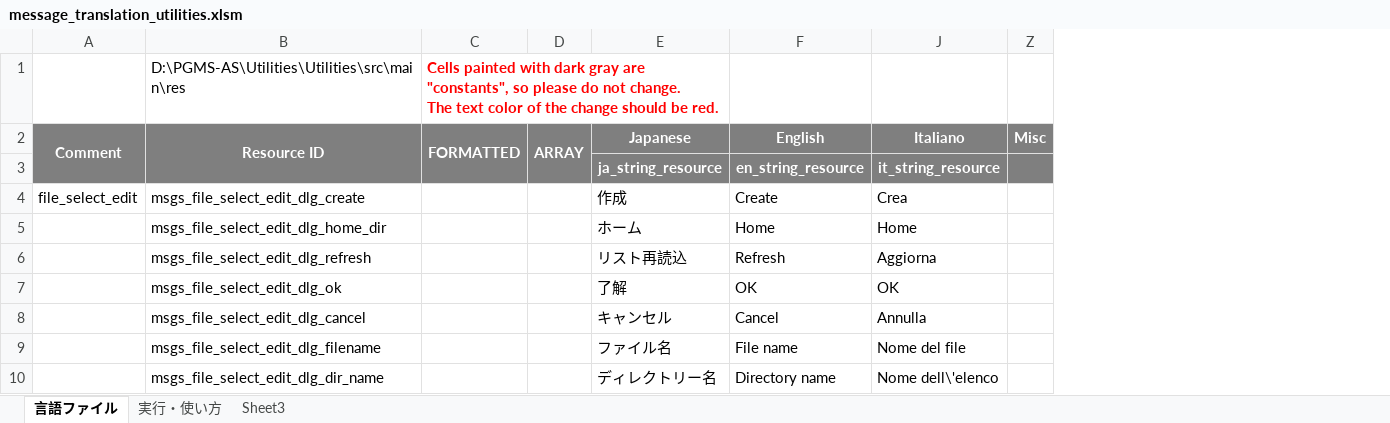
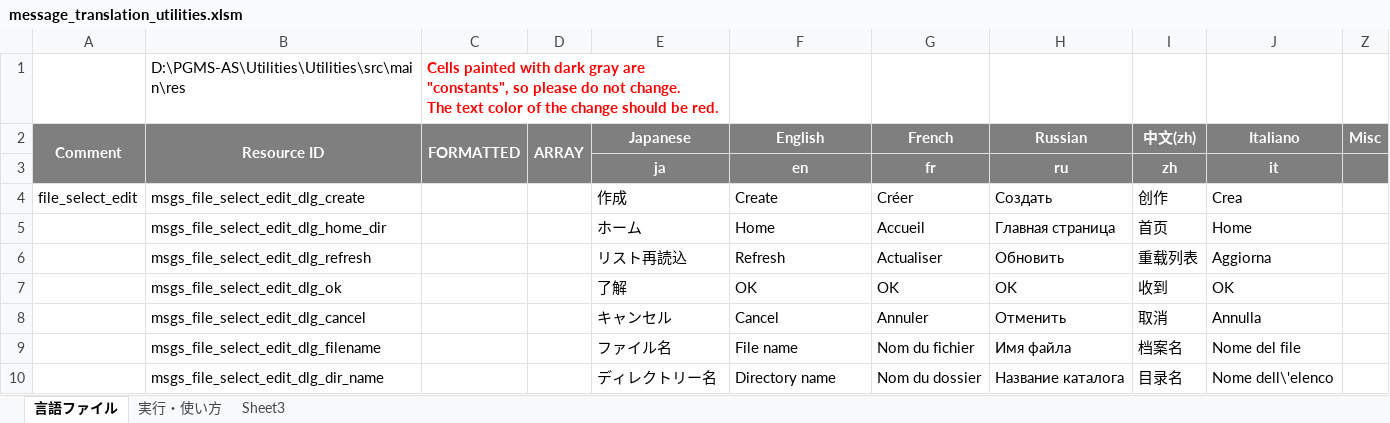
Before and after one commit to Sentaroh/Utilities, an Excel workbook: message_translation_utilities.xlsm, sheet 言語ファイル, drawn as a sheet; only a part is shown; values as stored, in another font and other column widths than the file's, no borders; charts and pictures not drawn; removed rows and columns are numbered as before the commit, all else as after; the diff names each change by its address in the sheet, - before the commit and + after, or states it on an @@ line.

Commit message:
Translation Marcoで直接valuesに書き込むように修正

```diff
--- a/message_translation_utilities.xlsm (sheet 言語ファイル)
+++ b/message_translation_utilities.xlsm (sheet 言語ファイル)
@@ column G (French) unhidden, rows 4-10: Créer | Accueil | Actualiser | OK | Annuler | Nom du fichier | Nom du dossier @@
@@ column H (Russian) unhidden, rows 4-10: Создать | Главная страница | Обновить | OK | Отменить | Имя файла | Название каталога @@
@@ column I (中文(zh)) unhidden, rows 4-10: 创作 | 首页 | 重载列表 | 收到 | 取消 | 档案名 | 目录名 @@
-row 3:  |  |  |  | ja_string_resource | en_string_resource | it_string_resource
+row 3:  |  |  |  | ja | en | fr | ru | zh | it
```
Also changed, not shown: hidden cells.
